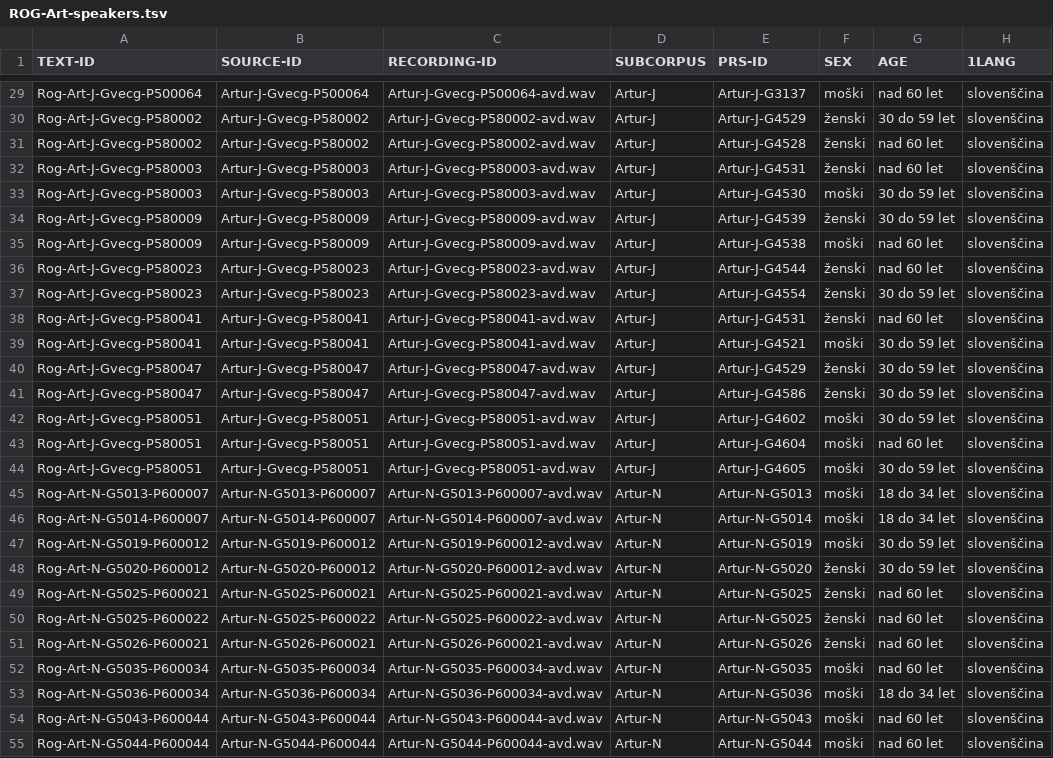
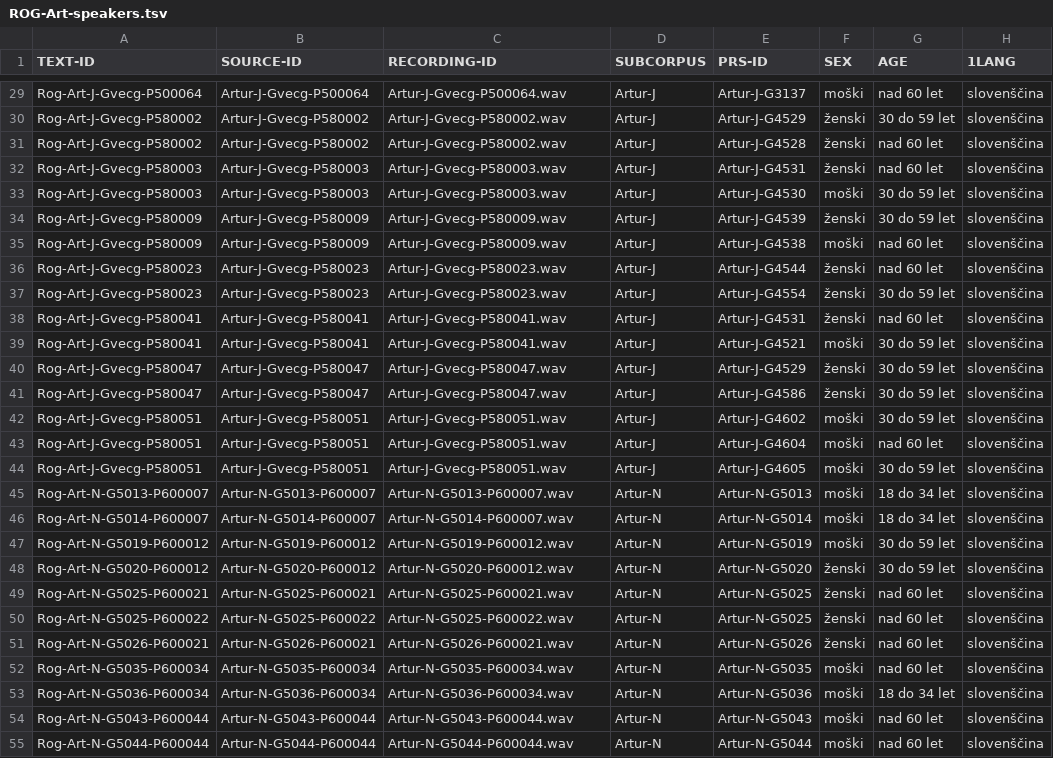
Before and after one commit to clarinsi/mezzanine_resources, a TSV file: ROG/ROG-Art/ROG-Art-speakers.tsv, drawn as a sheet; only a part is shown, gaps mark what is left out; the diff covers the shown part only; the diff names each change by its address in the sheet, - before the commit and + after, or states it on an @@ line.

```diff
--- a/ROG/ROG-Art/ROG-Art-speakers.tsv
+++ b/ROG/ROG-Art/ROG-Art-speakers.tsv
-C29 (RECORDING-ID): Artur-J-Gvecg-P500064-avd.wav
+C29 (RECORDING-ID): Artur-J-Gvecg-P500064.wav
-C30:C31 (RECORDING-ID): Artur-J-Gvecg-P580002-avd.wav
+C30:C31 (RECORDING-ID): Artur-J-Gvecg-P580002.wav
-C32:C33 (RECORDING-ID): Artur-J-Gvecg-P580003-avd.wav
+C32:C33 (RECORDING-ID): Artur-J-Gvecg-P580003.wav
-C34:C35 (RECORDING-ID): Artur-J-Gvecg-P580009-avd.wav
+C34:C35 (RECORDING-ID): Artur-J-Gvecg-P580009.wav
-C36:C37 (RECORDING-ID): Artur-J-Gvecg-P580023-avd.wav
+C36:C37 (RECORDING-ID): Artur-J-Gvecg-P580023.wav
-C38:C39 (RECORDING-ID): Artur-J-Gvecg-P580041-avd.wav
+C38:C39 (RECORDING-ID): Artur-J-Gvecg-P580041.wav
-C40:C41 (RECORDING-ID): Artur-J-Gvecg-P580047-avd.wav
+C40:C41 (RECORDING-ID): Artur-J-Gvecg-P580047.wav
-C42:C44 (RECORDING-ID): Artur-J-Gvecg-P580051-avd.wav
+C42:C44 (RECORDING-ID): Artur-J-Gvecg-P580051.wav
-C45 (RECORDING-ID): Artur-N-G5013-P600007-avd.wav
+C45 (RECORDING-ID): Artur-N-G5013-P600007.wav
-C46 (RECORDING-ID): Artur-N-G5014-P600007-avd.wav
+C46 (RECORDING-ID): Artur-N-G5014-P600007.wav
-C47 (RECORDING-ID): Artur-N-G5019-P600012-avd.wav
+C47 (RECORDING-ID): Artur-N-G5019-P600012.wav
-C48 (RECORDING-ID): Artur-N-G5020-P600012-avd.wav
+C48 (RECORDING-ID): Artur-N-G5020-P600012.wav
-C49 (RECORDING-ID): Artur-N-G5025-P600021-avd.wav
+C49 (RECORDING-ID): Artur-N-G5025-P600021.wav
-C50 (RECORDING-ID): Artur-N-G5025-P600022-avd.wav
+C50 (RECORDING-ID): Artur-N-G5025-P600022.wav
-C51 (RECORDING-ID): Artur-N-G5026-P600021-avd.wav
+C51 (RECORDING-ID): Artur-N-G5026-P600021.wav
-C52 (RECORDING-ID): Artur-N-G5035-P600034-avd.wav
+C52 (RECORDING-ID): Artur-N-G5035-P600034.wav
-C53 (RECORDING-ID): Artur-N-G5036-P600034-avd.wav
+C53 (RECORDING-ID): Artur-N-G5036-P600034.wav
-C54 (RECORDING-ID): Artur-N-G5043-P600044-avd.wav
+C54 (RECORDING-ID): Artur-N-G5043-P600044.wav
-C55 (RECORDING-ID): Artur-N-G5044-P600044-avd.wav
+C55 (RECORDING-ID): Artur-N-G5044-P600044.wav
```
Also changed, not shown: 50 edited cells elsewhere in this file, ROG/ROG-Art/ROG-Art-speeches.tsv, 1 other file.
